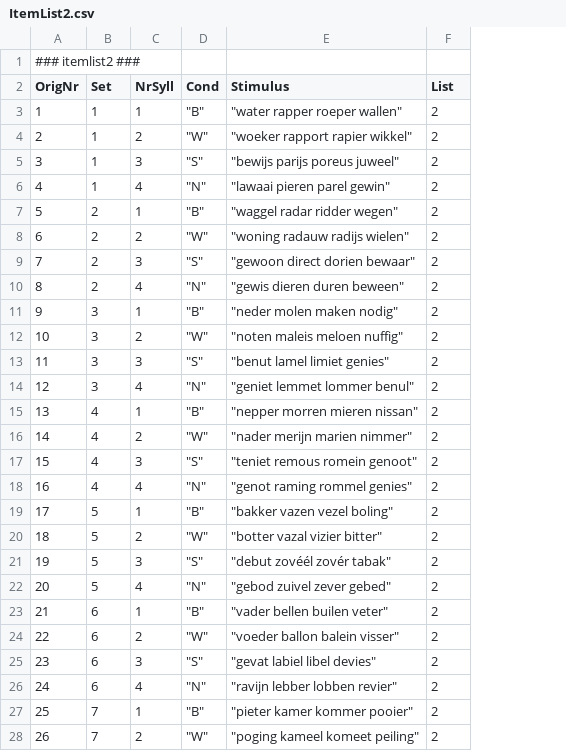
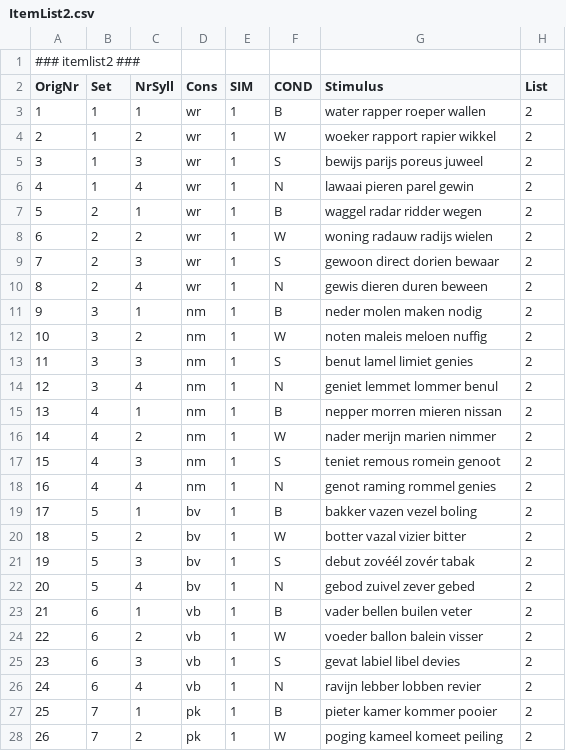
Before and after one commit to UiL-OTS-labs/ZEP-FEP-bwsn-spoon, a CSV file: bwsn/stimuli/ItemList2.csv, drawn as a sheet; only a part is shown; removed rows and columns are numbered as before the commit, all else as after; the diff covers the shown part only; the diff names each change by its address in the sheet, - before the commit and + after, or states it on an @@ line.

Commit message:
Added new stimuli. Note: this experiment is so old, we should shoot it and burn it down to save humanity.

```diff
--- a/bwsn/stimuli/ItemList2.csv
+++ b/bwsn/stimuli/ItemList2.csv
-column D (Cond), rows 3-28: "B" | "W" | "S" | "N" | "B" | "W" | "S" | "N" | "B" | "W" | "S" | "N" | "B" | "W" | "S" | "N" | "B" | "W" | "S" | "N" | "B" | "W" | "S" | "N" | "B" | "W"
+column D (Cons), rows 3-28: wr | wr | wr | wr | wr | wr | wr | wr | nm | nm | nm | nm | nm | nm | nm | nm | bv | bv | bv | bv | vb | vb | vb | vb | pk | pk
+column E (SIM), rows 3-28: all 1
+column F (COND), rows 3-28: B | W | S | N | B | W | S | N | B | W | S | N | B | W | S | N | B | W | S | N | B | W | S | N | B | W
-G3 (Stimulus): "water rapper roeper wallen"
+G3 (Stimulus): water rapper roeper wallen
-G4 (Stimulus): "woeker rapport rapier wikkel"
+G4 (Stimulus): woeker rapport rapier wikkel
-G5 (Stimulus): "bewijs parijs poreus juweel"
+G5 (Stimulus): bewijs parijs poreus juweel
-G6 (Stimulus): "lawaai pieren parel gewin"
+G6 (Stimulus): lawaai pieren parel gewin
-G7 (Stimulus): "waggel radar ridder wegen"
+G7 (Stimulus): waggel radar ridder wegen
-G8 (Stimulus): "woning radauw radijs wielen"
+G8 (Stimulus): woning radauw radijs wielen
-G9 (Stimulus): "gewoon direct dorien bewaar"
+G9 (Stimulus): gewoon direct dorien bewaar
-G10 (Stimulus): "gewis dieren duren beween"
+G10 (Stimulus): gewis dieren duren beween
-G11 (Stimulus): "neder molen maken nodig"
+G11 (Stimulus): neder molen maken nodig
-G12 (Stimulus): "noten maleis meloen nuffig"
+G12 (Stimulus): noten maleis meloen nuffig
-G13 (Stimulus): "benut lamel limiet genies"
+G13 (Stimulus): benut lamel limiet genies
-G14 (Stimulus): "geniet lemmet lommer benul"
+G14 (Stimulus): geniet lemmet lommer benul
-G15 (Stimulus): "nepper morren mieren nissan"
+G15 (Stimulus): nepper morren mieren nissan
-G16 (Stimulus): "nader merijn marien nimmer"
+G16 (Stimulus): nader merijn marien nimmer
-G17 (Stimulus): "teniet remous romein genoot"
+G17 (Stimulus): teniet remous romein genoot
-G18 (Stimulus): "genot raming rommel genies"
+G18 (Stimulus): genot raming rommel genies
-G19 (Stimulus): "bakker vazen vezel boling"
+G19 (Stimulus): bakker vazen vezel boling
-G20 (Stimulus): "botter vazal vizier bitter"
+G20 (Stimulus): botter vazal vizier bitter
-G21 (Stimulus): "debut zovéél zovér tabak"
+G21 (Stimulus): debut zovéél zovér tabak
-G22 (Stimulus): "gebod zuivel zever gebed"
+G22 (Stimulus): gebod zuivel zever gebed
-G23 (Stimulus): "vader bellen builen veter"
+G23 (Stimulus): vader bellen builen veter
-G24 (Stimulus): "voeder ballon balein visser"
+G24 (Stimulus): voeder ballon balein visser
-G25 (Stimulus): "gevat labiel libel devies"
+G25 (Stimulus): gevat labiel libel devies
-G26 (Stimulus): "ravijn lebber lobben revier"
+G26 (Stimulus): ravijn lebber lobben revier
-G27 (Stimulus): "pieter kamer kommer pooier"
+G27 (Stimulus): pieter kamer kommer pooier
-G28 (Stimulus): "poging kameel komeet peiling"
+G28 (Stimulus): poging kameel komeet peiling
```
Also changed, not shown: 70 edited cells elsewhere in this file, bwsn/stimuli/ItemList1.csv, bwsn/stimuli/test_prac_items.csv, 25 other files.
